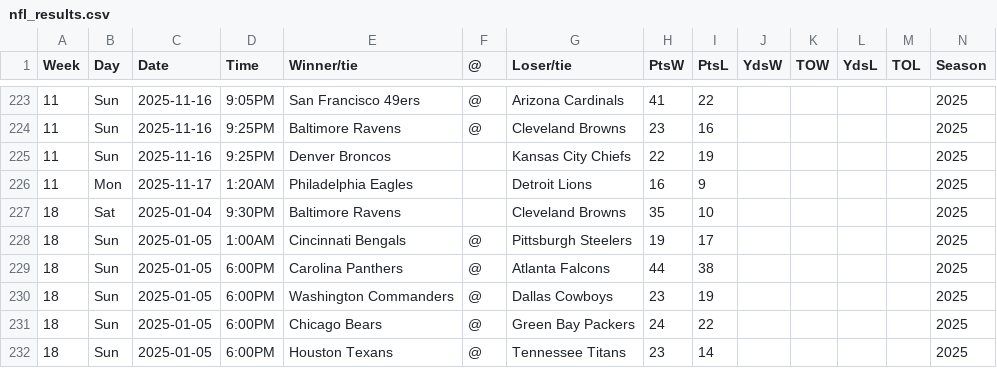
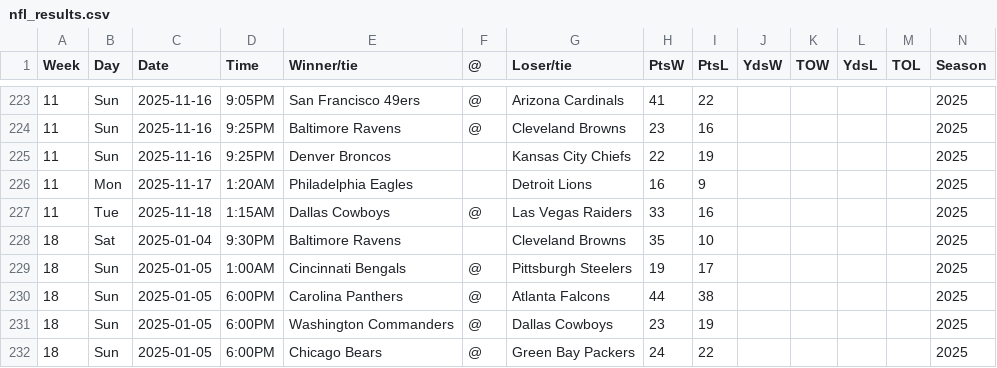
Before and after one commit to michellepellon/nfl-data-stack, a CSV file: data/nfl/nfl_results.csv, drawn as a sheet; only a part is shown, gaps mark what is left out; the shorter side is filled out with more unchanged rows.

```diff
--- a/data/nfl/nfl_results.csv
+++ b/data/nfl/nfl_results.csv
@@ -226,2 +226,3 @@ Week,Day,Date,Time,Winner/tie,@,Loser/tie,PtsW,PtsL,YdsW,TOW,YdsL,TOL,Season
 11,Mon,2025-11-17,1:20AM,Philadelphia Eagles,,Detroit Lions,16,9,,,,,2025
+11,Tue,2025-11-18,1:15AM,Dallas Cowboys,@,Las Vegas Raiders,33,16,,,,,2025
 18,Sat,2025-01-04,9:30PM,Baltimore Ravens,,Cleveland Browns,35,10,,,,,2025
```
Also changed, not shown: 1 other file.
